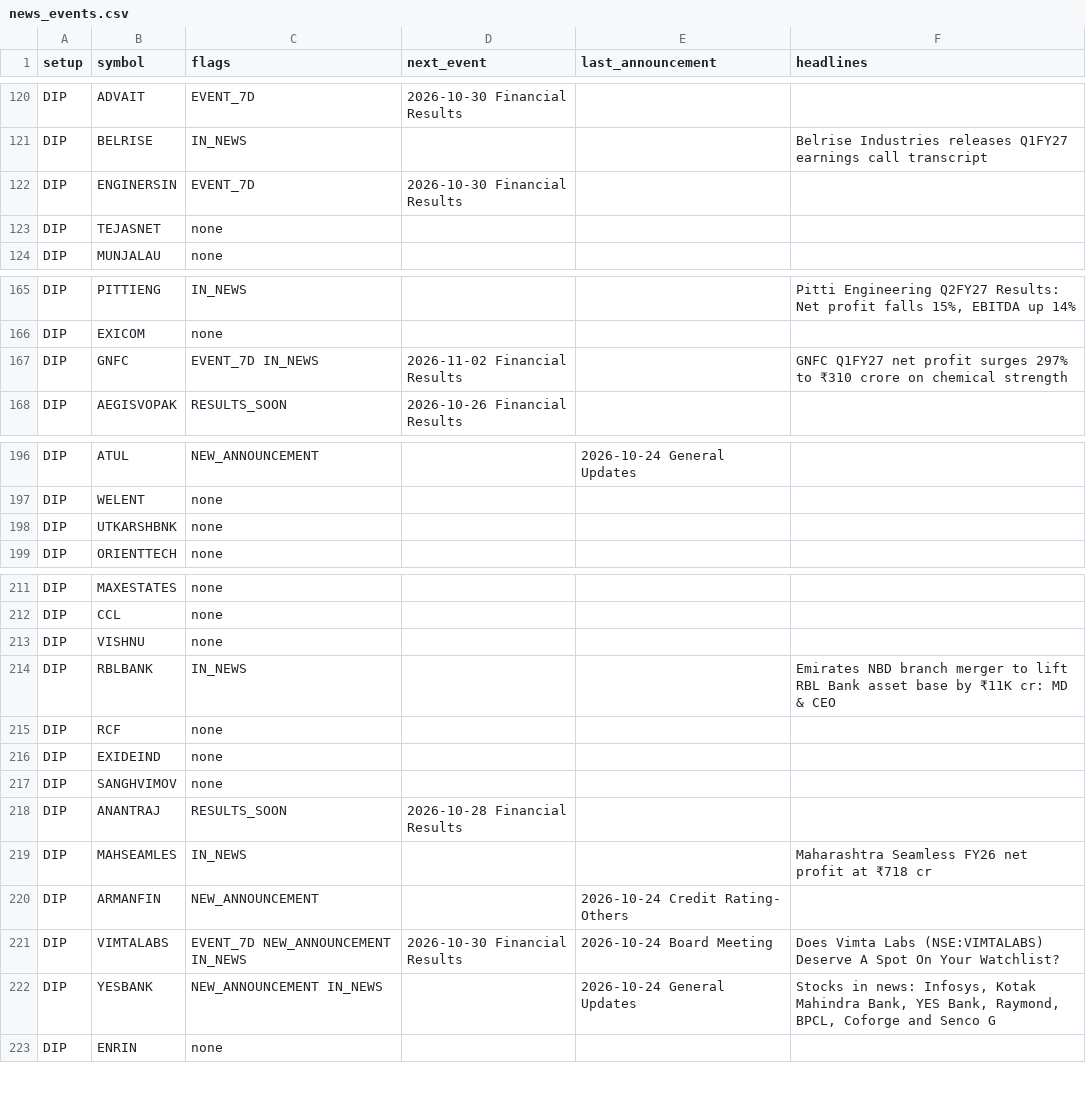
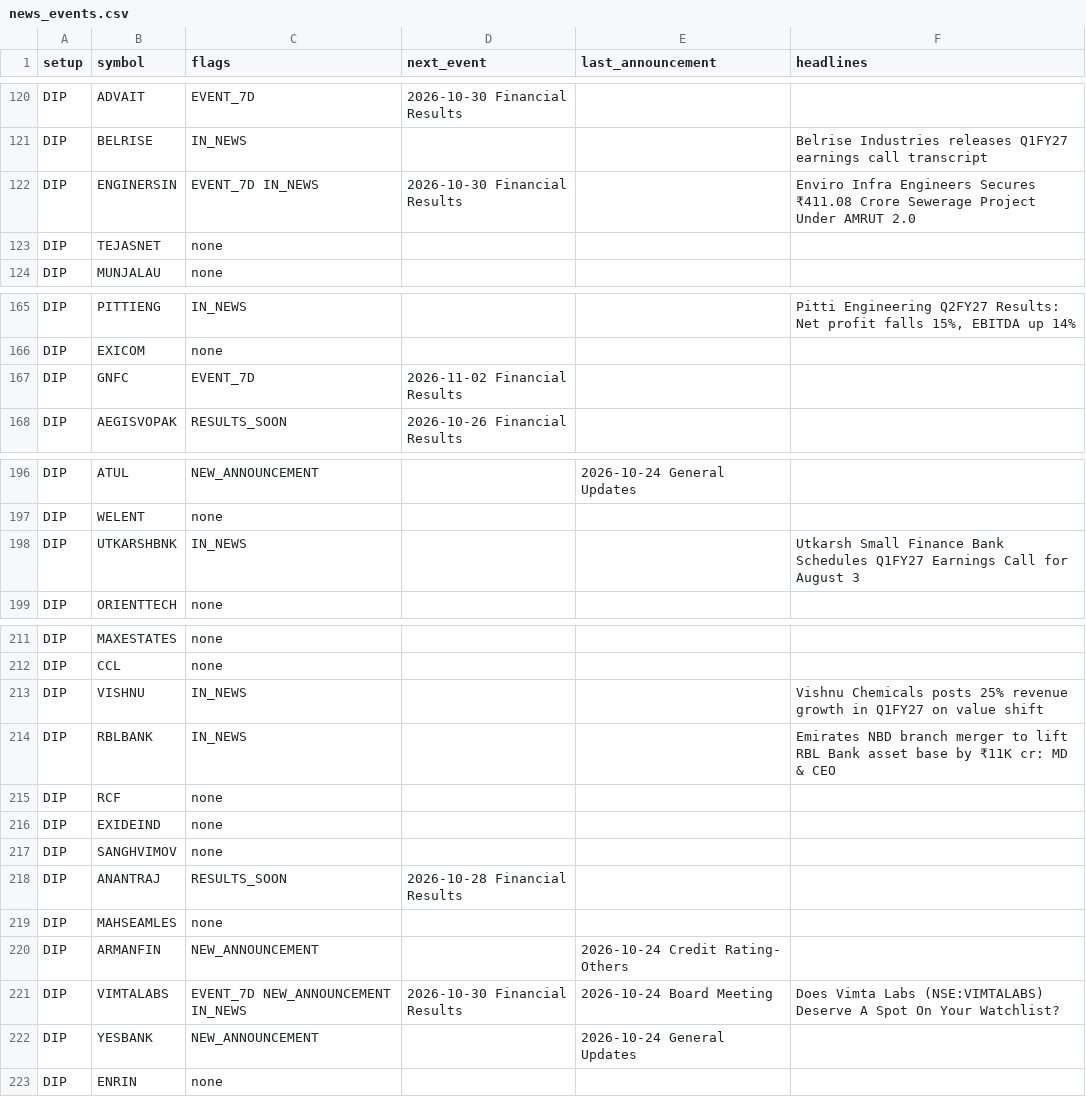
Before and after one commit to sufikipl-ops/swing-auto, a CSV file: docs/news_events.csv, drawn as a sheet; only a part is shown, gaps mark what is left out; the diff covers the shown part only.

```diff
--- a/docs/news_events.csv
+++ b/docs/news_events.csv
@@ -121,3 +121,3 @@ DIP,ADVAIT,EVENT_7D,2026-10-30 Financial Results,,
 DIP,BELRISE,IN_NEWS,,,Belrise Industries releases Q1FY27 earnings call transcript
-DIP,ENGINERSIN,EVENT_7D,2026-10-30 Financial Results,,
+DIP,ENGINERSIN,EVENT_7D IN_NEWS,2026-10-30 Financial Results,,Enviro Infra Engineers Secures ₹411.08 Crore Sewerage Project Under AMRUT 2.0
 DIP,TEJASNET,none,,,
@@ -166,3 +166,3 @@ DIP,PITTIENG,IN_NEWS,,,"Pitti Engineering Q2FY27 Results: Net profit falls 15%,
 DIP,EXICOM,none,,,
-DIP,GNFC,EVENT_7D IN_NEWS,2026-11-02 Financial Results,,GNFC Q1FY27 net profit surges 297% to ₹310 crore on chemical strength
+DIP,GNFC,EVENT_7D,2026-11-02 Financial Results,,
 DIP,AEGISVOPAK,RESULTS_SOON,2026-10-26 Financial Results,,
@@ -197,3 +197,3 @@ DIP,ATUL,NEW_ANNOUNCEMENT,,2026-10-24 General Updates,
 DIP,WELENT,none,,,
-DIP,UTKARSHBNK,none,,,
+DIP,UTKARSHBNK,IN_NEWS,,,Utkarsh Small Finance Bank Schedules Q1FY27 Earnings Call for August 3
 DIP,ORIENTTECH,none,,,
@@ -212,3 +212,3 @@ DIP,MAXESTATES,none,,,
 DIP,CCL,none,,,
-DIP,VISHNU,none,,,
+DIP,VISHNU,IN_NEWS,,,Vishnu Chemicals posts 25% revenue growth in Q1FY27 on value shift
 DIP,RBLBANK,IN_NEWS,,,Emirates NBD branch merger to lift RBL Bank asset base by ₹11K cr: MD & CEO
@@ -218,6 +218,6 @@ DIP,SANGHVIMOV,none,,,
 DIP,ANANTRAJ,RESULTS_SOON,2026-10-28 Financial Results,,
-DIP,MAHSEAMLES,IN_NEWS,,,Maharashtra Seamless FY26 net profit at ₹718 cr
+DIP,MAHSEAMLES,none,,,
 DIP,ARMANFIN,NEW_ANNOUNCEMENT,,2026-10-24 Credit Rating- Others,
 DIP,VIMTALABS,EVENT_7D NEW_ANNOUNCEMENT IN_NEWS,2026-10-30 Financial Results,2026-10-24 Board Meeting,Does Vimta Labs (NSE:VIMTALABS) Deserve A Spot On Your Watchlist?
-DIP,YESBANK,NEW_ANNOUNCEMENT IN_NEWS,,2026-10-24 General Updates,"Stocks in news: Infosys, Kotak Mahindra Bank, YES Bank, Raymond, BPCL, Coforge and Senco G"
+DIP,YESBANK,NEW_ANNOUNCEMENT,,2026-10-24 General Updates,
 DIP,ENRIN,none,,,
```
Also changed, not shown: 20 edited cells elsewhere in this file, out/news_events.csv, 7 other files.
